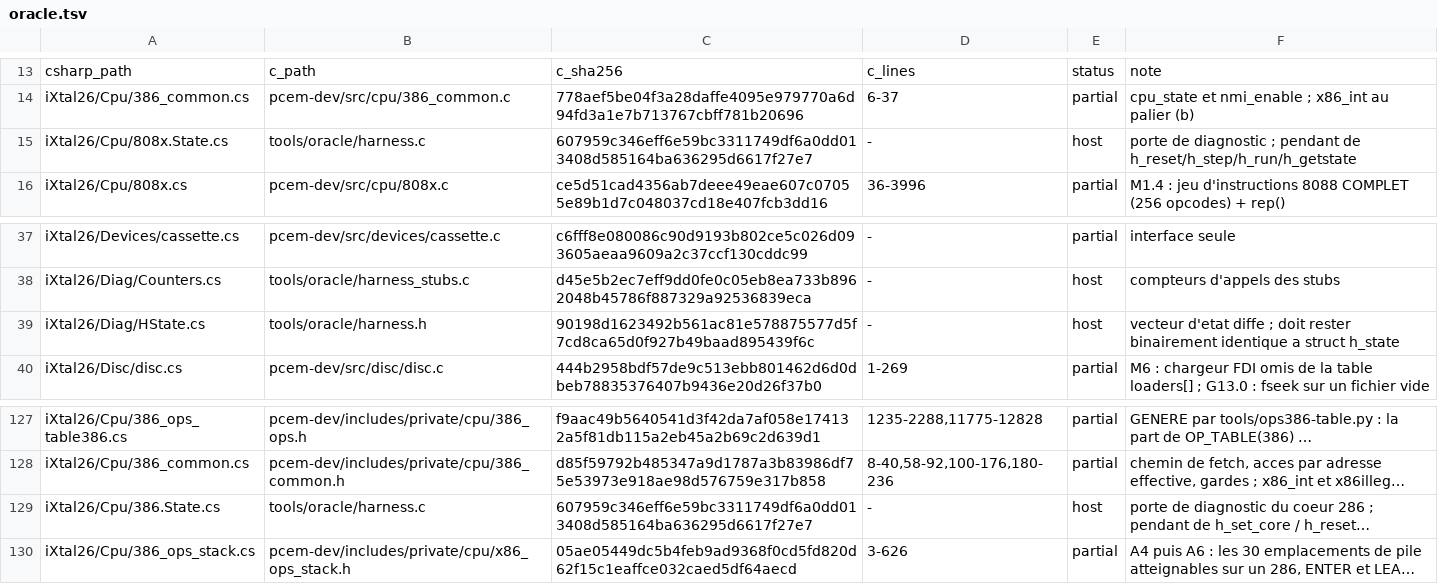
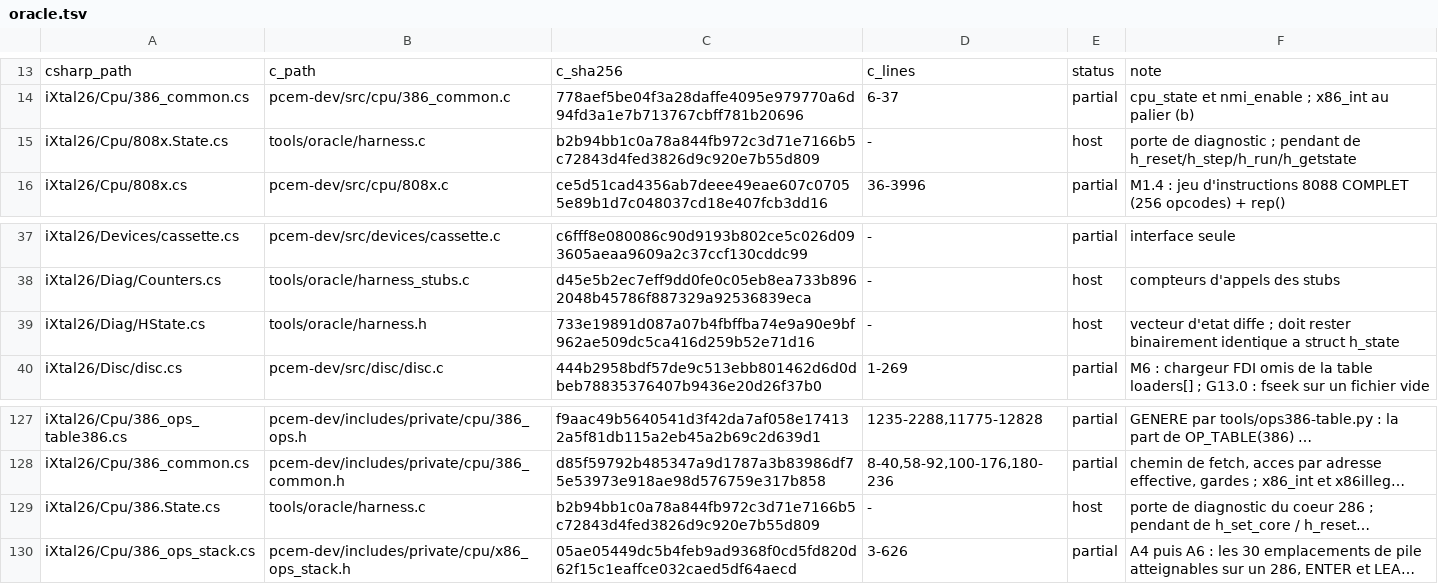
Before and after one commit to jpeloille/iXtal928, a TSV file: oracle.tsv, drawn as a sheet; only a part is shown, gaps mark what is left out; long unchanged cells end in …; the diff names each change by its address in the sheet, - before the commit and + after, or states it on an @@ line.

Commit message:
gr: GR.4b, la phase 2 de boot-diff rejoue l'exécution — elle tourne dans un processus neuf (Phase2Relancee, --phase2 interne), mesuré : rejouée dans le même processus, elle divergeait avant toute frappe, l'oracle et le C# ne repartant pas du même état (oldkey, keydelay) ; les mêmes tranches que la phase 1, le budget de chaque côté décompté des cycles de son pas, la frappe, la souris, la manette et le clavier de fin de tranche rejoués ; des copies fraîches, une par côté, de A:, B:, des disques et du ZIP ; l'ABI 60 : h_trace_hash_now, comparé au hachage du C# à chaque pas ; la phase 1 garde l'empreinte des hachages communs et les deux à l'index : la phase 2 dit quand elle n'a pas rejoué la même exécution (écart avant l'index, tranche finie d'un seul côté, empreinte différente) et renvoie à --lockstep ; une divergence nommée dit sa tranche et la ligne tapée ; les preuves : la DSS de G10.0 nommée à l'instruction 132 103 671 (in al,dx en 0600:0175, AL 40h contre 00h), une touche faussée sur le 5150 et sur l'AT nommée pendant « DEBUG », les sources intactes ; trois contrôles négatifs (sans les touches, B: à la source, un budget faussé) ; contre-lecture sans bloquant, ses points repris, les preuves rejouées sur le code final ; le sous-ensemble contre gr0b, 36 portes vertes, messages et durées identiques hors abi ; oracle.tsv réancré ; l'émulateur ne change pas

```diff
--- a/oracle.tsv
+++ b/oracle.tsv
-C15: 607959c346eff6e59bc3311749df6a0dd013408d585164ba636295d6617f27e7
+C15: b2b94bb1c0a78a844fb972c3d71e7166b5c72843d4fed3826d9c920e7b55d809
-C39: 90198d1623492b561ac81e578875577d5f7cd8ca65d0f927b49baad895439f6c
+C39: 733e19891d087a07b4fbffba74e9a90e9bf962ae509dc5ca416d259b52e71d16
-C129: 607959c346eff6e59bc3311749df6a0dd013408d585164ba636295d6617f27e7
+C129: b2b94bb1c0a78a844fb972c3d71e7166b5c72843d4fed3826d9c920e7b55d809
```
Also changed, not shown: 7 other files.
